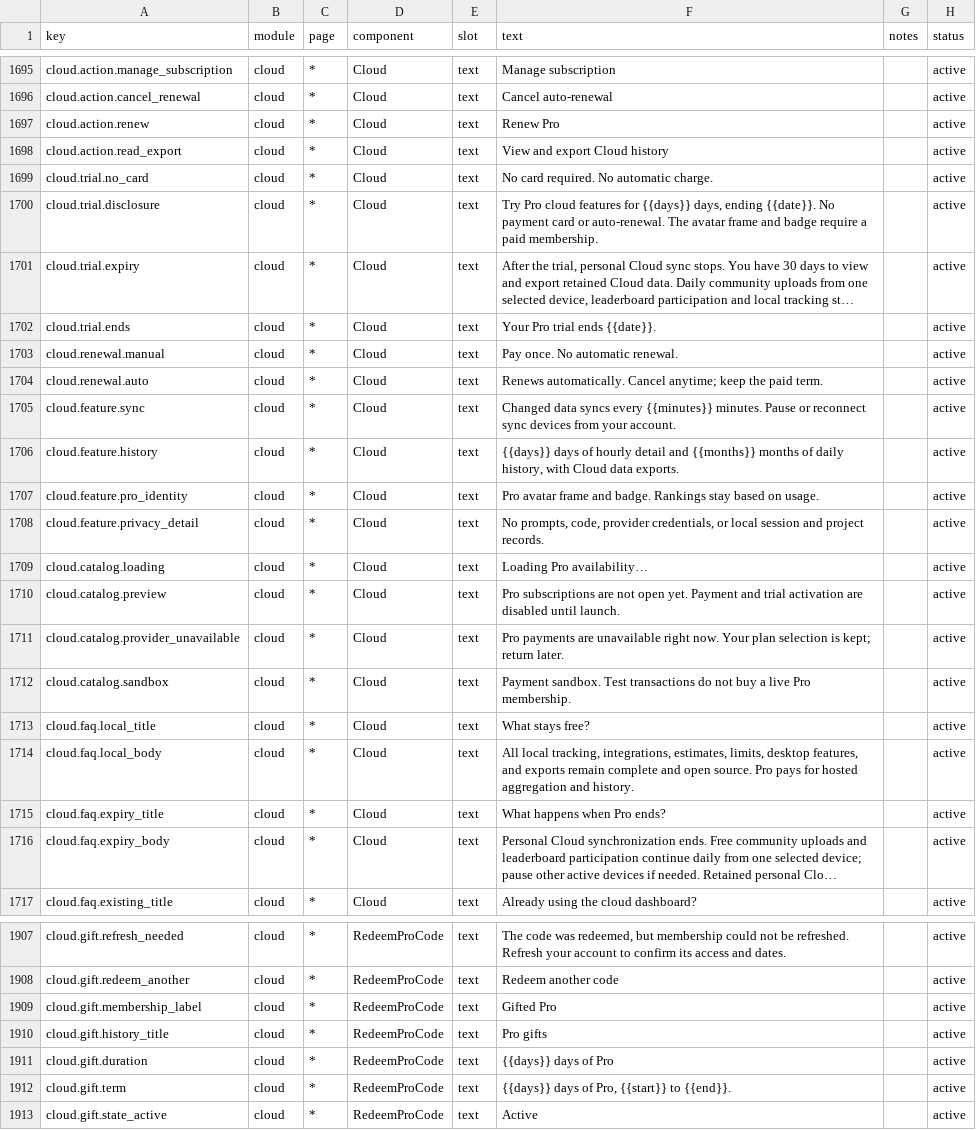
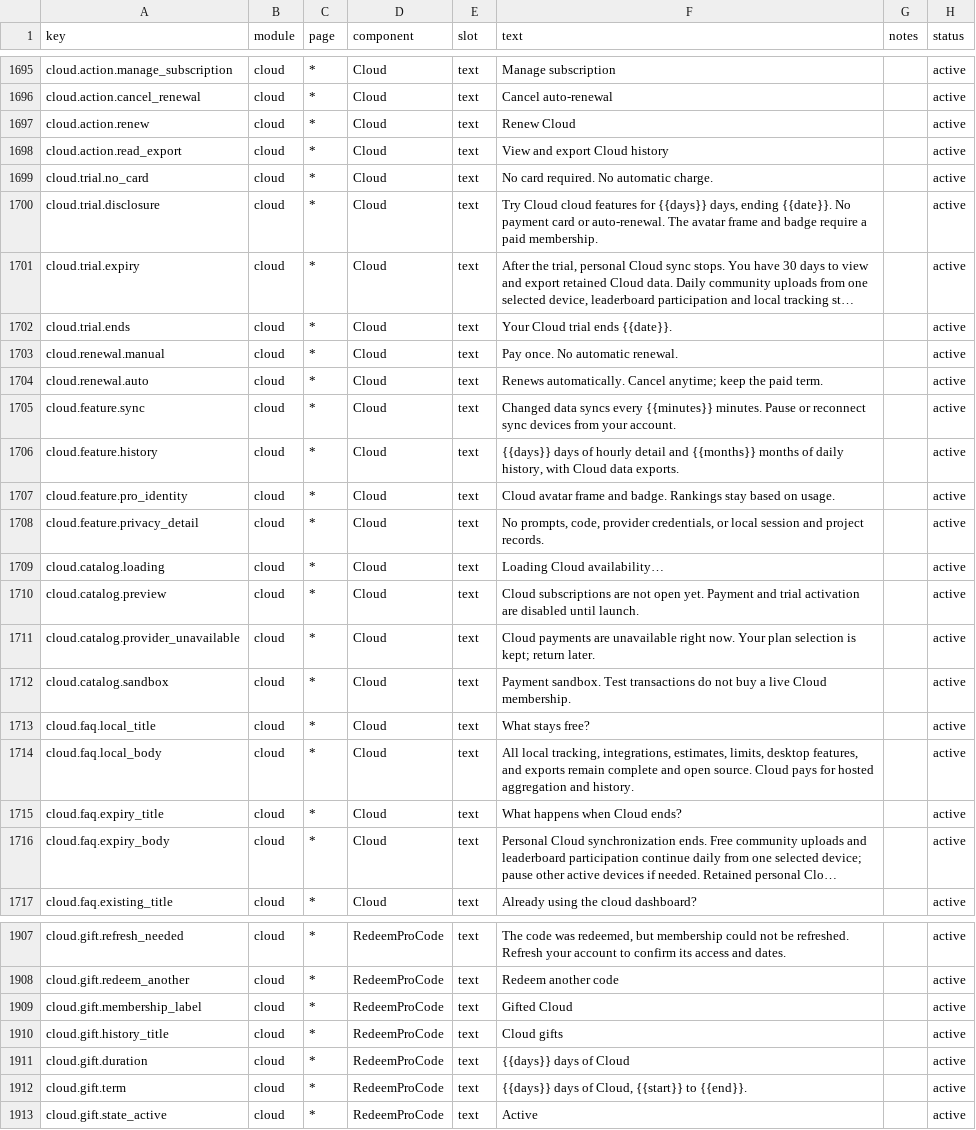
Before and after one commit to FengKeXiang66/TokenTracker, a CSV file: dashboard/src/content/copy.csv, drawn as a sheet; only a part is shown, gaps mark what is left out; long unchanged cells end in …; the diff covers the shown part only; the diff names each change by its address in the sheet, - before the commit and + after, or states it on an @@ line.

Commit message:
feat(cloud): ship Cloud positioning and service naming in v1.3.3

```diff
--- a/dashboard/src/content/copy.csv
+++ b/dashboard/src/content/copy.csv
-F1697 (text): Renew Pro
+F1697 (text): Renew Cloud
-F1700 (text): Try Pro cloud features…
+F1700 (text): Try Cloud cloud features…
-F1702 (text): Your Pro trial ends {{date}}.
+F1702 (text): Your Cloud trial ends {{date}}.
-F1707 (text): Pro avatar frame…
+F1707 (text): Cloud avatar frame…
-F1709 (text): Loading Pro availability…
+F1709 (text): Loading Cloud availability…
-F1710 (text): Pro subscriptions are…
+F1710 (text): Cloud subscriptions are…
-F1711 (text): Pro payments are…
+F1711 (text): Cloud payments are…
-F1712 (text): …a live Pro membership.
+F1712 (text): …a live Cloud membership.
-F1714 (text): …open source. Pro pays for…
+F1714 (text): …open source. Cloud pays for…
-F1715 (text): What happens when Pro ends?
+F1715 (text): What happens when Cloud ends?
-F1909 (text): Gifted Pro
+F1909 (text): Gifted Cloud
-F1910 (text): Pro gifts
+F1910 (text): Cloud gifts
-F1911 (text): {{days}} days of Pro
+F1911 (text): {{days}} days of Cloud
-F1912 (text): {{days}} days of Pro, {{start}} to {{end}}.
+F1912 (text): {{days}} days of Cloud, {{start}} to {{end}}.
```
Also changed, not shown: 2 added rows and 47 edited cells elsewhere in this file, 38 other files.
